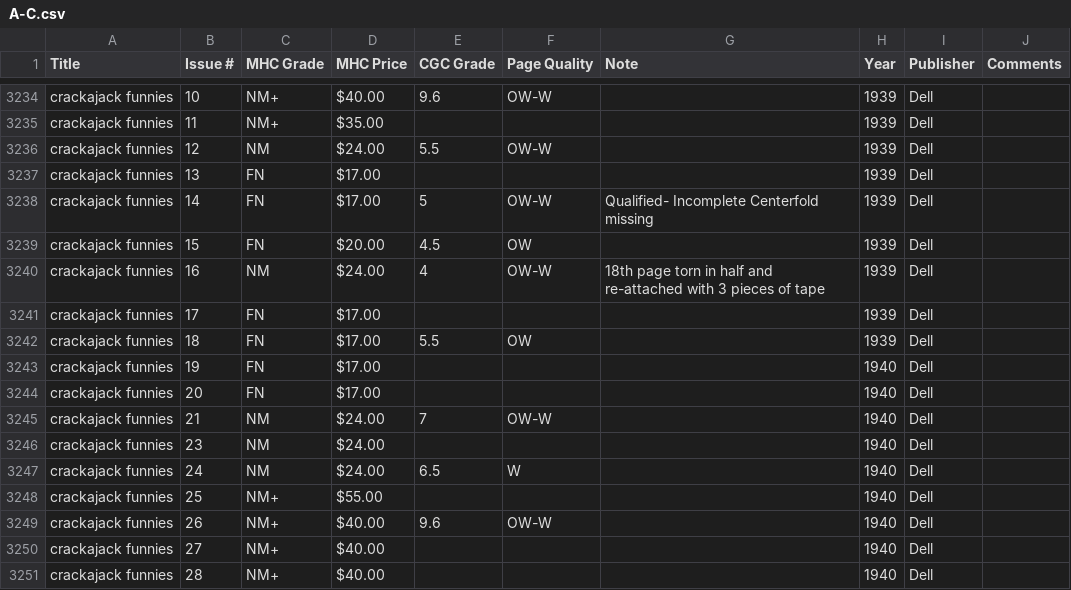
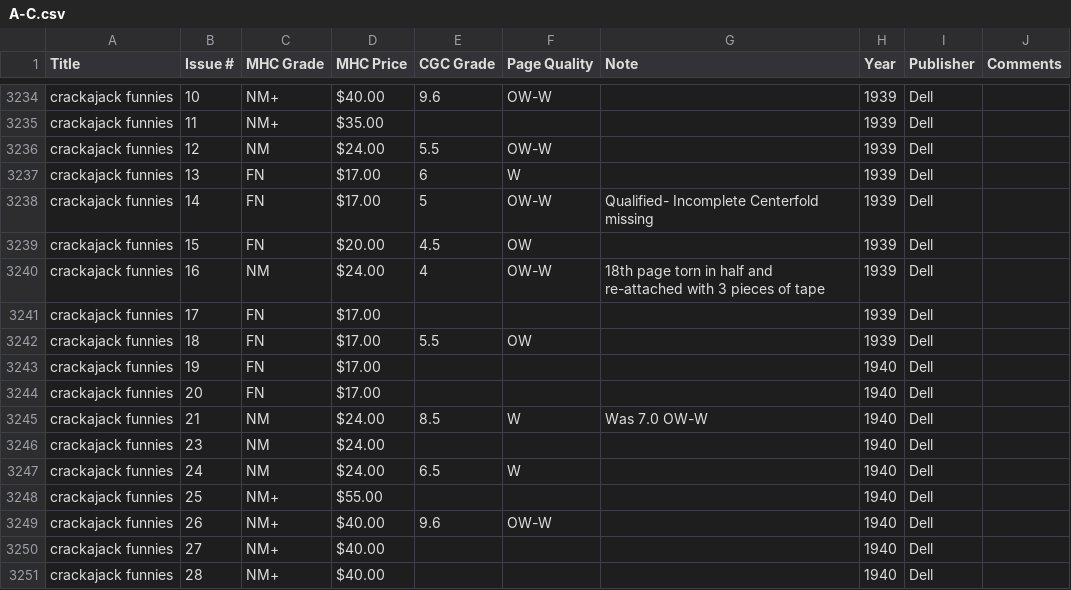
Before and after one commit to roblarsen/Edgar-Church-Collection-Data, a CSV file: src/A-C.csv, drawn as a sheet; only a part is shown, gaps mark what is left out.

Commit message:
fixes #11

```diff
--- a/src/A-C.csv
+++ b/src/A-C.csv
@@ -3236,3 +3236,3 @@ crackajack funnies,11,NM+,$35.00 ,,,,1939,Dell,
 crackajack funnies,12,NM,$24.00 ,5.5,OW-W , ,1939,Dell,
-crackajack funnies,13,FN,$17.00 ,,,,1939,Dell,
+crackajack funnies,13,FN,$17.00 ,6,W ,,1939,Dell,
 crackajack funnies,14,FN,$17.00 ,5,OW-W ,Qualified- Incomplete  Centerfold missing ,1939,Dell,
@@ -3244,3 +3244,3 @@ crackajack funnies,19,FN,$17.00 ,,,,1940,Dell,
 crackajack funnies,20,FN,$17.00 ,,,,1940,Dell,
-crackajack funnies,21,NM,$24.00 ,7,OW-W , ,1940,Dell,
+crackajack funnies,21,NM,$24.00 ,8.5,W ,Was 7.0 OW-W,1940,Dell,
 crackajack funnies,23,NM,$24.00 ,,,,1940,Dell,
```
